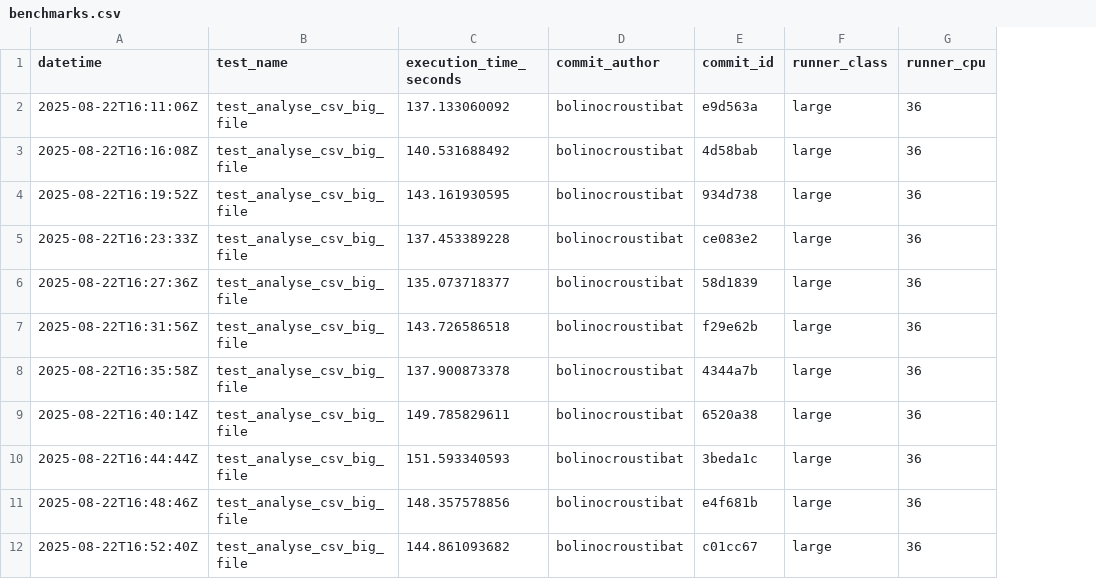
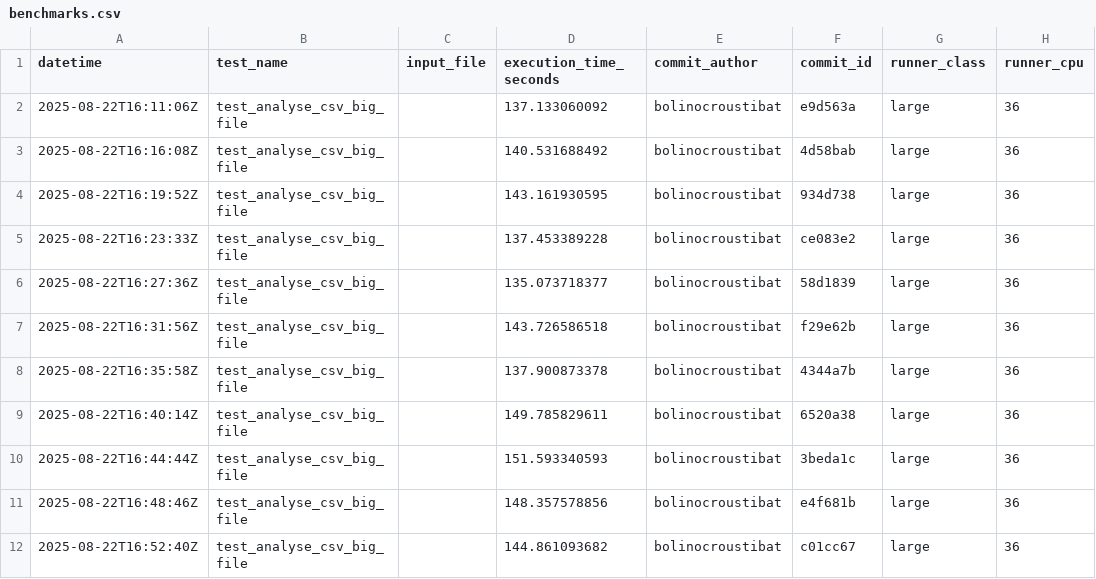
Before and after one commit to datagouv/hydra, a CSV file: .benchmarks/benchmarks.csv, drawn as a sheet; only a part is shown; the diff names each change by its address in the sheet, - before the commit and + after, or states it on an @@ line.

Commit message:
ci: add input_file as column in benchmarks.csv

```diff
--- a/.benchmarks/benchmarks.csv
+++ b/.benchmarks/benchmarks.csv
+column C (input_file), empty
```
Also changed, not shown: 2 other files.
